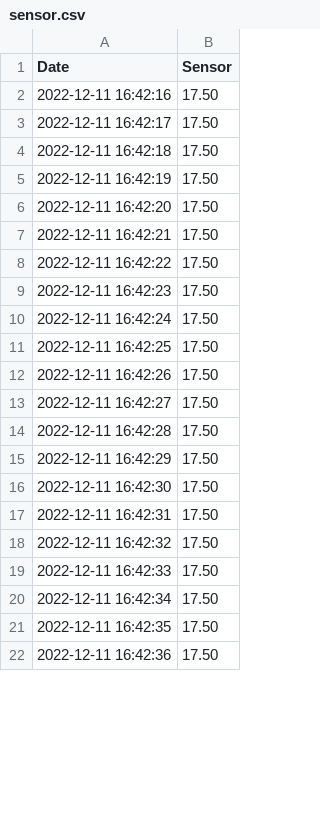
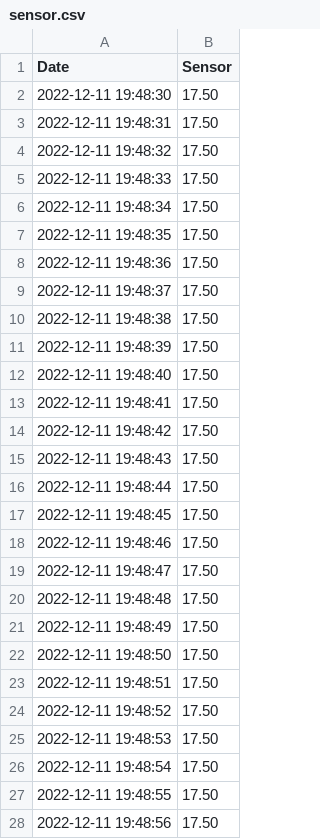
Before and after one commit to nakyeonko3/flask-mqtt-dashboard-capstone, a CSV file: sensor.csv, drawn as a sheet; only a part is shown; the diff covers the shown part only.

```diff
--- a/sensor.csv
+++ b/sensor.csv
@@ -1,22 +1,28 @@
 Date,Sensor
-2022-12-11 16:42:16,17.50
-2022-12-11 16:42:17,17.50
-2022-12-11 16:42:18,17.50
-2022-12-11 16:42:19,17.50
-2022-12-11 16:42:20,17.50
-2022-12-11 16:42:21,17.50
-2022-12-11 16:42:22,17.50
-2022-12-11 16:42:23,17.50
-2022-12-11 16:42:24,17.50
-2022-12-11 16:42:25,17.50
-2022-12-11 16:42:26,17.50
-2022-12-11 16:42:27,17.50
-2022-12-11 16:42:28,17.50
-2022-12-11 16:42:29,17.50
-2022-12-11 16:42:30,17.50
-2022-12-11 16:42:31,17.50
-2022-12-11 16:42:32,17.50
-2022-12-11 16:42:33,17.50
-2022-12-11 16:42:34,17.50
-2022-12-11 16:42:35,17.50
-2022-12-11 16:42:36,17.50
+2022-12-11 19:48:30,17.50
+2022-12-11 19:48:31,17.50
+2022-12-11 19:48:32,17.50
+2022-12-11 19:48:33,17.50
+2022-12-11 19:48:34,17.50
+2022-12-11 19:48:35,17.50
+2022-12-11 19:48:36,17.50
+2022-12-11 19:48:37,17.50
+2022-12-11 19:48:38,17.50
+2022-12-11 19:48:39,17.50
+2022-12-11 19:48:40,17.50
+2022-12-11 19:48:41,17.50
+2022-12-11 19:48:42,17.50
+2022-12-11 19:48:43,17.50
+2022-12-11 19:48:44,17.50
+2022-12-11 19:48:45,17.50
+2022-12-11 19:48:46,17.50
+2022-12-11 19:48:47,17.50
+2022-12-11 19:48:48,17.50
+2022-12-11 19:48:49,17.50
+2022-12-11 19:48:50,17.50
+2022-12-11 19:48:51,17.50
+2022-12-11 19:48:52,17.50
+2022-12-11 19:48:53,17.50
+2022-12-11 19:48:54,17.50
+2022-12-11 19:48:55,17.50
+2022-12-11 19:48:56,17.50
```
Also changed, not shown: 2 removed rows and 23 edited cells elsewhere in this file, temper_sensor.csv, 6 other files.
